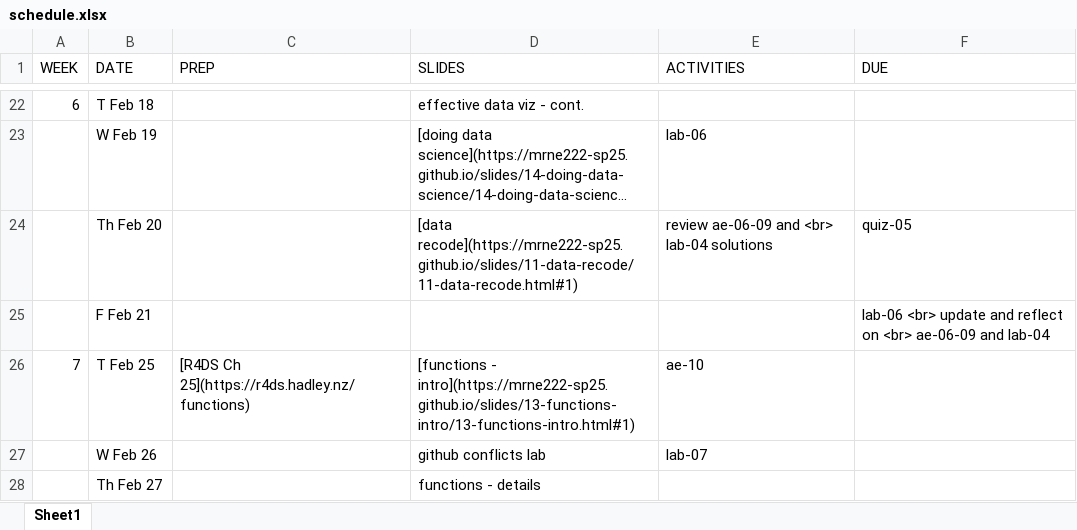
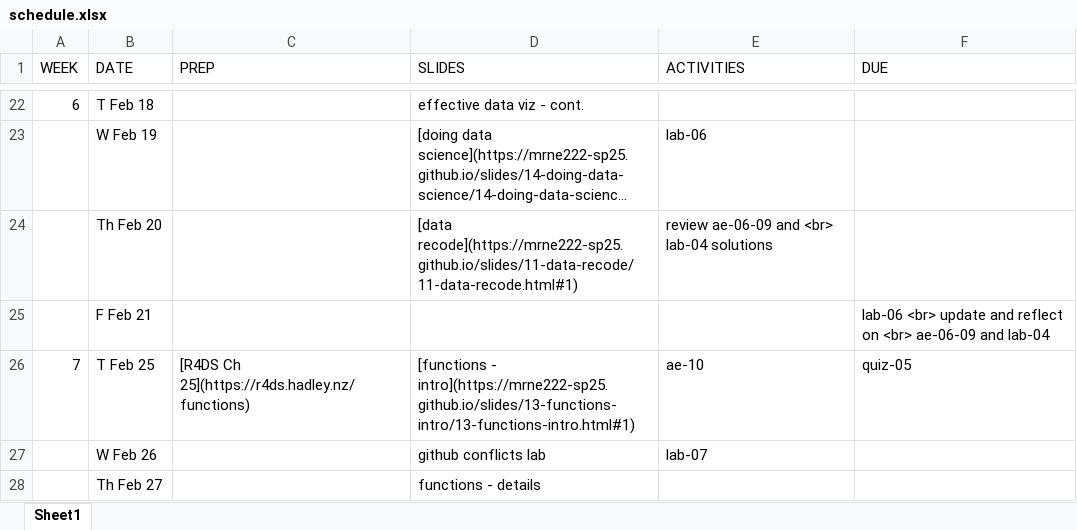
Before and after one commit to MRNE222-sp25/website, an Excel workbook: schedule.xlsx, sheet Sheet1, drawn as a sheet; only a part is shown, gaps mark what is left out; long unchanged cells end in …; values as stored, in another font and other column widths than the file's, no borders; the diff names each change by its address in the sheet, - before the commit and + after, or states it on an @@ line.

Commit message:
update schedule

```diff
--- a/schedule.xlsx (sheet Sheet1)
+++ b/schedule.xlsx (sheet Sheet1)
-F24 (DUE): quiz-05
+F24 (DUE): (empty)
-F26 (DUE): (empty)
+F26 (DUE): quiz-05
```
Also changed, not shown: 3 other files.
